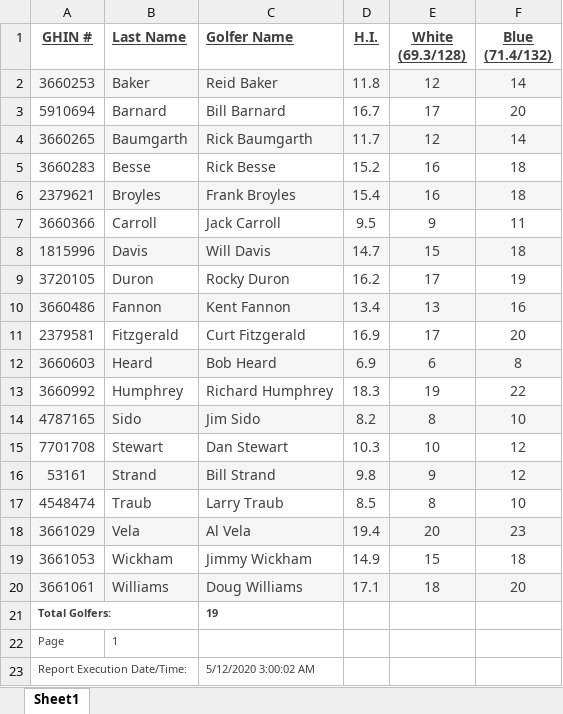
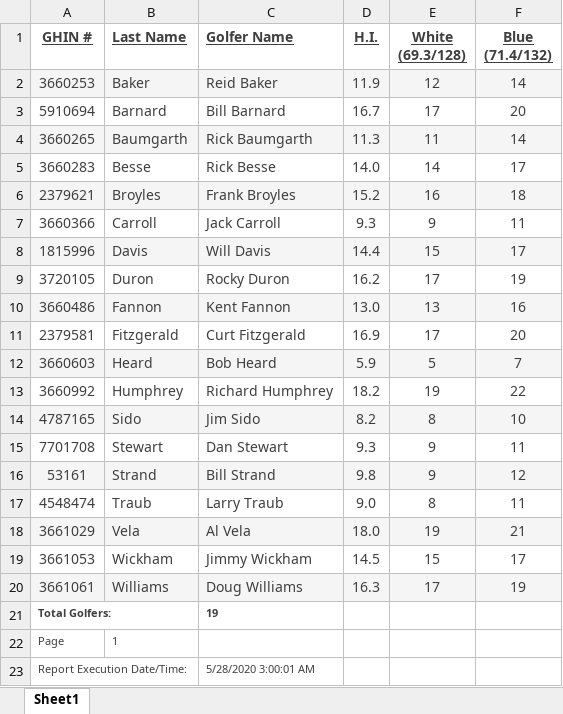
Before and after one commit to billstrand1/Carroll-Group, an Excel workbook: Handicap Index Course Handicap Report.xlsx, sheet Sheet1, drawn as a sheet; values as stored, in another font and other column widths than the file's, no borders; the diff names each change by its address in the sheet, - before the commit and + after, or states it on an @@ line.

```diff
--- a/Handicap Index Course Handicap Report.xlsx (sheet Sheet1)
+++ b/Handicap Index Course Handicap Report.xlsx (sheet Sheet1)
-D2 (H.I.): 11.8
+D2 (H.I.): 11.9
-D4 (H.I.): 11.7
+D4 (H.I.): 11.3
-E4 (White (69.3/128)): 12
+E4 (White (69.3/128)): 11
-D5 (H.I.): 15.2
+D5 (H.I.): 14.0
-E5 (White (69.3/128)): 16
+E5 (White (69.3/128)): 14
-F5 (Blue (71.4/132)): 18
+F5 (Blue (71.4/132)): 17
-D6 (H.I.): 15.4
+D6 (H.I.): 15.2
-D7 (H.I.): 9.5
+D7 (H.I.): 9.3
-D8 (H.I.): 14.7
+D8 (H.I.): 14.4
-F8 (Blue (71.4/132)): 18
+F8 (Blue (71.4/132)): 17
-D10 (H.I.): 13.4
+D10 (H.I.): 13.0
-D12 (H.I.): 6.9
+D12 (H.I.): 5.9
-E12 (White (69.3/128)): 6
+E12 (White (69.3/128)): 5
-F12 (Blue (71.4/132)): 8
+F12 (Blue (71.4/132)): 7
-D13 (H.I.): 18.3
+D13 (H.I.): 18.2
-D15 (H.I.): 10.3
+D15 (H.I.): 9.3
-E15 (White (69.3/128)): 10
+E15 (White (69.3/128)): 9
-F15 (Blue (71.4/132)): 12
+F15 (Blue (71.4/132)): 11
-D17 (H.I.): 8.5
+D17 (H.I.): 9.0
-F17 (Blue (71.4/132)): 10
+F17 (Blue (71.4/132)): 11
-D18 (H.I.): 19.4
+D18 (H.I.): 18.0
-E18 (White (69.3/128)): 20
+E18 (White (69.3/128)): 19
-F18 (Blue (71.4/132)): 23
+F18 (Blue (71.4/132)): 21
-D19 (H.I.): 14.9
+D19 (H.I.): 14.5
-F19 (Blue (71.4/132)): 18
+F19 (Blue (71.4/132)): 17
-D20 (H.I.): 17.1
+D20 (H.I.): 16.3
-E20 (White (69.3/128)): 18
+E20 (White (69.3/128)): 17
-F20 (Blue (71.4/132)): 20
+F20 (Blue (71.4/132)): 19
-C23 (Golfer Name): 5/12/2020 3:00:02 AM
+C23 (Golfer Name): 5/28/2020 3:00:01 AM
```
Also changed, not shown: 3 other files.
